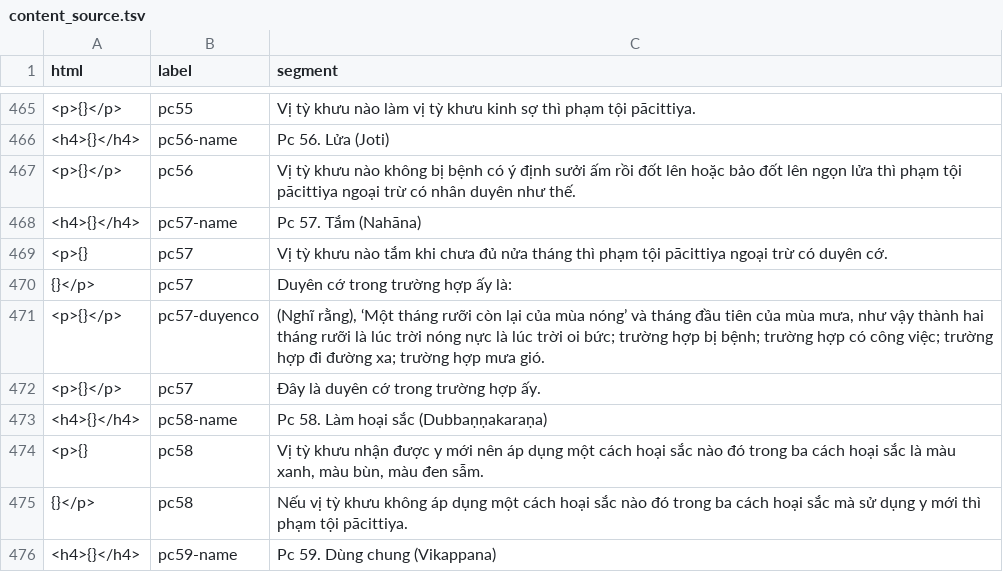
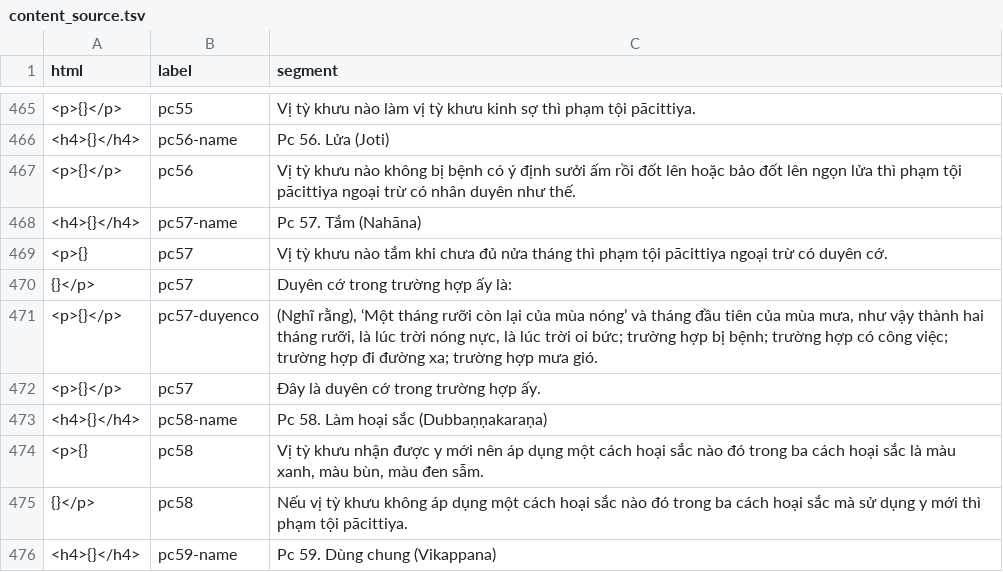
Before and after one commit to vjjda/gioibon, a TSV file: data/content/content_source.tsv, drawn as a sheet; only a part is shown, gaps mark what is left out.

```diff
--- a/data/content/content_source.tsv
+++ b/data/content/content_source.tsv
@@ -470,3 +470,3 @@ html	label	segment
 {}</p>	pc57	Duyên cớ trong trường hợp ấy là:
-<p>{}</p>	pc57-duyenco	(Nghĩ rằng), ‘Một tháng rưỡi còn lại của mùa nóng’ và tháng đầu tiên của mùa mưa, như vậy thành hai tháng rưỡi là lúc trời nóng nực là lúc trời oi bức; trường hợp bị bệnh; trường hợp có công việc; trường hợp đi đường xa; trường hợp mưa gió.
+<p>{}</p>	pc57-duyenco	(Nghĩ rằng), ‘Một tháng rưỡi còn lại của mùa nóng’ và tháng đầu tiên của mùa mưa, như vậy thành hai tháng rưỡi, là lúc trời nóng nực, là lúc trời oi bức; trường hợp bị bệnh; trường hợp có công việc; trường hợp đi đường xa; trường hợp mưa gió.
 <p>{}</p>	pc57	Đây là duyên cớ trong trường hợp ấy.
```
Also changed, not shown: 1 other file.
